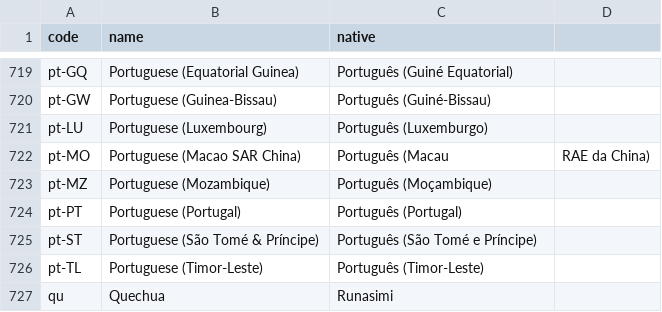
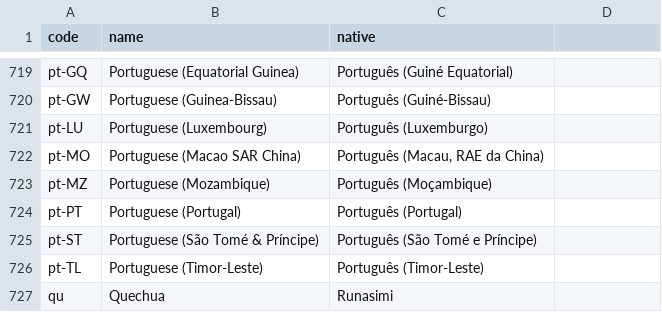
Before and after one commit to chensoft/geodb, a CSV file: datasets/language.csv, drawn as a sheet; only a part is shown, gaps mark what is left out.

Commit message:
language: enum

```diff
--- a/datasets/language.csv
+++ b/datasets/language.csv
@@ -721,3 +721,3 @@ pt-GW,Portuguese (Guinea-Bissau),Português (Guiné-Bissau)
 pt-LU,Portuguese (Luxembourg),Português (Luxemburgo)
-pt-MO,Portuguese (Macao SAR China),Português (Macau, RAE da China)
+pt-MO,Portuguese (Macao SAR China),"Português (Macau, RAE da China)"
 pt-MZ,Portuguese (Mozambique),Português (Moçambique)
```
Also changed, not shown: 5 other files.
